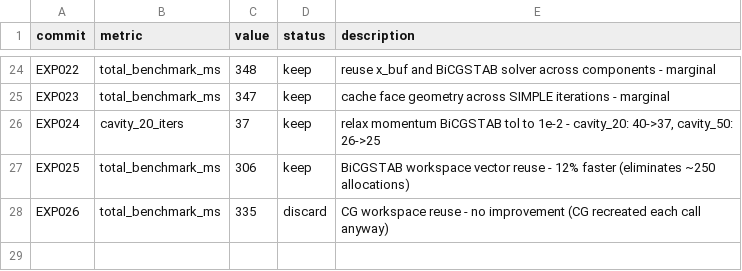
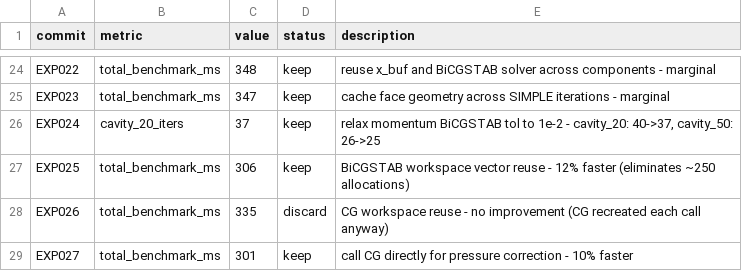
Before and after one commit to using76/GFD, a TSV file: results.tsv, drawn as a sheet; only a part is shown, gaps mark what is left out.

```diff
--- a/results.tsv
+++ b/results.tsv
@@ -28 +28,2 @@ EXP025	total_benchmark_ms	306	keep	BiCGSTAB workspace vector reuse - 12% faster
 EXP026	total_benchmark_ms	335	discard	CG workspace reuse - no improvement (CG recreated each call anyway)
+EXP027	total_benchmark_ms	301	keep	call CG directly for pressure correction - 10% faster
```
